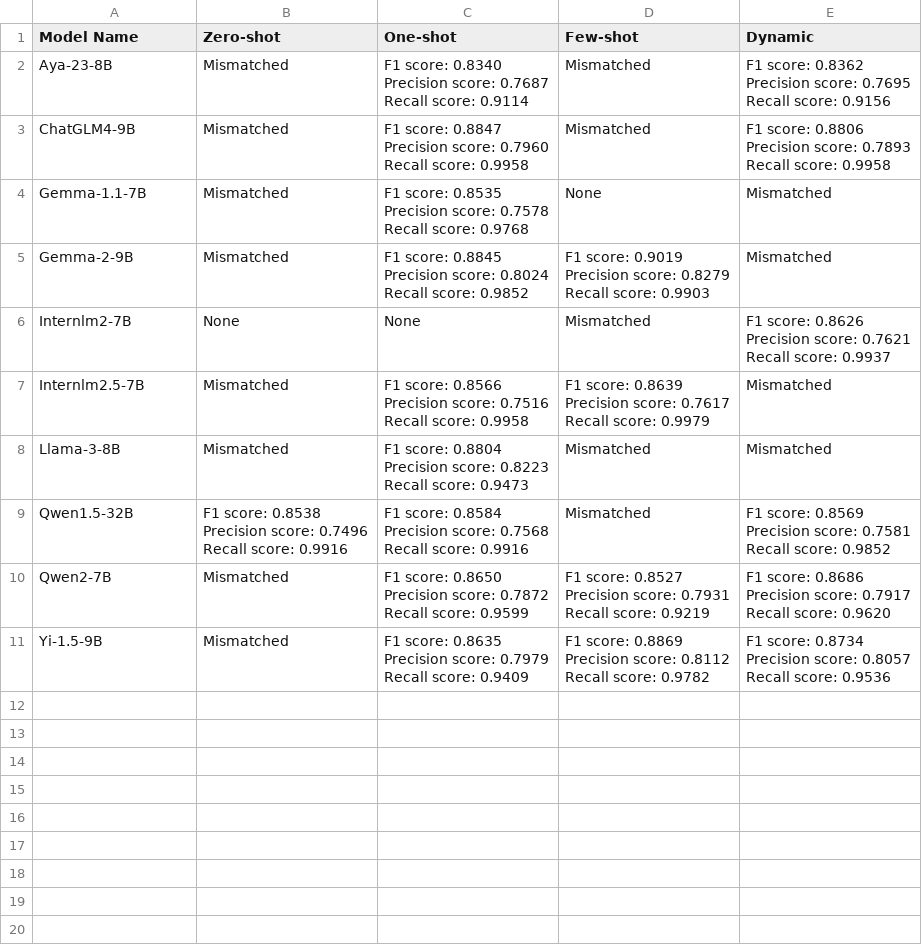
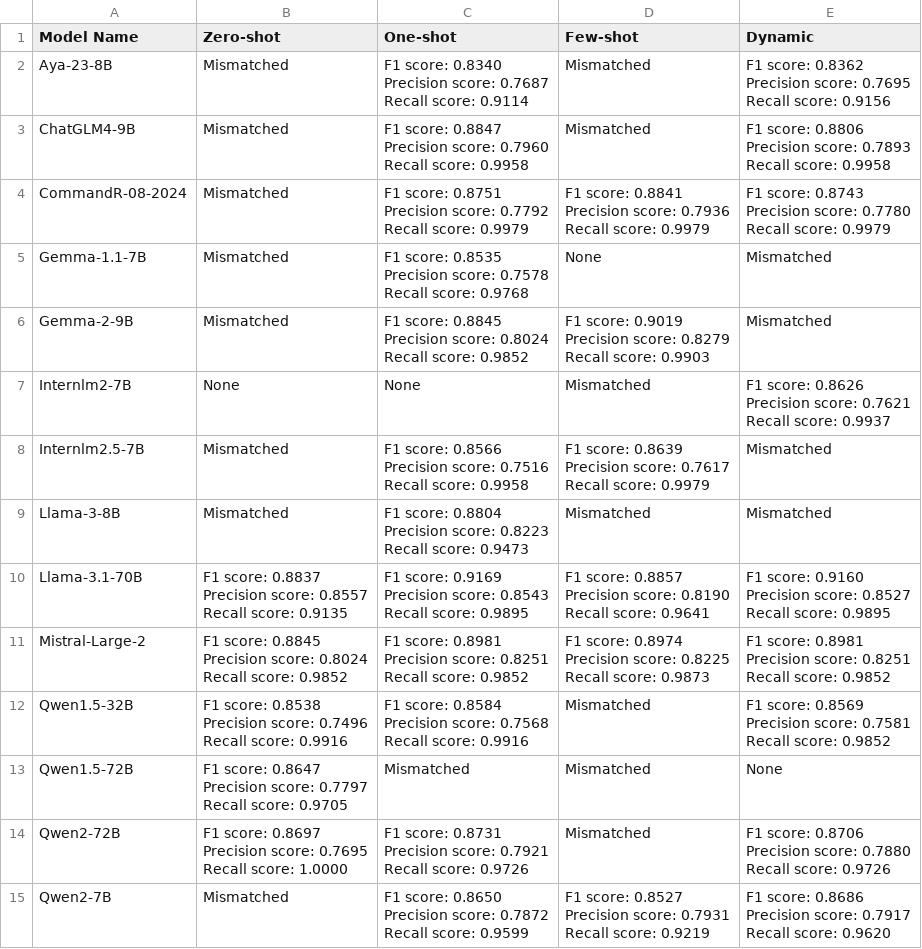
Before and after one commit to 2024-Surf-LLMarking/LLMarking, a CSV file: results/v3/short/CPT/CPT.csv, drawn as a sheet; only a part is shown; the shorter side is filled out with more unchanged rows.

```diff
--- a/results/v3/short/CPT/CPT.csv
+++ b/results/v3/short/CPT/CPT.csv
@@ -11,2 +11,9 @@ Precision score: 0.7893
 Recall score:        0.9958"
+CommandR-08-2024,Mismatched,"F1 score:                0.8751
+Precision score: 0.7792
+Recall score:        0.9979","F1 score:                0.8841
+Precision score: 0.7936
+Recall score:        0.9979","F1 score:                0.8743
+Precision score: 0.7780
+Recall score:        0.9979"
 Gemma-1.1-7B,Mismatched,"F1 score:                0.8535
@@ -30,2 +37,20 @@ Precision score: 0.8223
 Recall score:        0.9473",Mismatched,Mismatched
+Llama-3.1-70B,"F1 score:                0.8837
+Precision score: 0.8557
+Recall score:        0.9135","F1 score:                0.9169
+Precision score: 0.8543
+Recall score:        0.9895","F1 score:                0.8857
+Precision score: 0.8190
+Recall score:        0.9641","F1 score:                0.9160
+Precision score: 0.8527
+Recall score:        0.9895"
+Mistral-Large-2,"F1 score:                0.8845
+Precision score: 0.8024
+Recall score:        0.9852","F1 score:                0.8981
+Precision score: 0.8251
+Recall score:        0.9852","F1 score:                0.8974
+Precision score: 0.8225
+Recall score:        0.9873","F1 score:                0.8981
+Precision score: 0.8251
+Recall score:        0.9852"
 Qwen1.5-32B,"F1 score:                0.8538
@@ -37,2 +62,12 @@ Precision score: 0.7581
 Recall score:        0.9852"
+Qwen1.5-72B,"F1 score:                0.8647
+Precision score: 0.7797
+Recall score:        0.9705",Mismatched,Mismatched,None
+Qwen2-72B,"F1 score:                0.8697
+Precision score: 0.7695
+Recall score:        1.0000","F1 score:                0.8731
+Precision score: 0.7921
+Recall score:        0.9726",Mismatched,"F1 score:                0.8706
+Precision score: 0.7880
+Recall score:        0.9726"
 Qwen2-7B,Mismatched,"F1 score:                0.8650
```
Also changed, not shown: results/v3/short/CPT/CPT_mismatched.csv, results/v3/short/FIN/FIN.csv, 3 other files.
